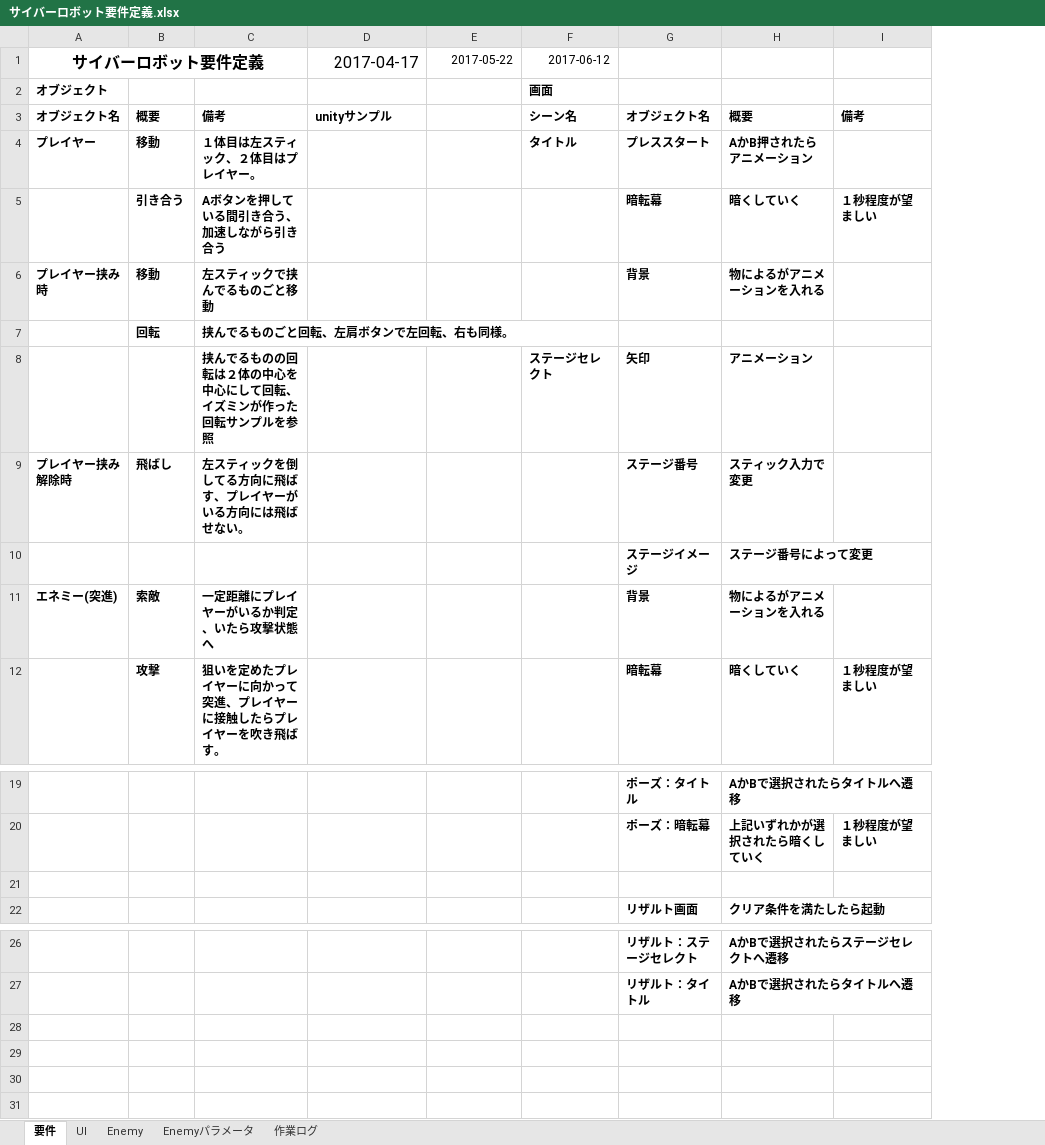
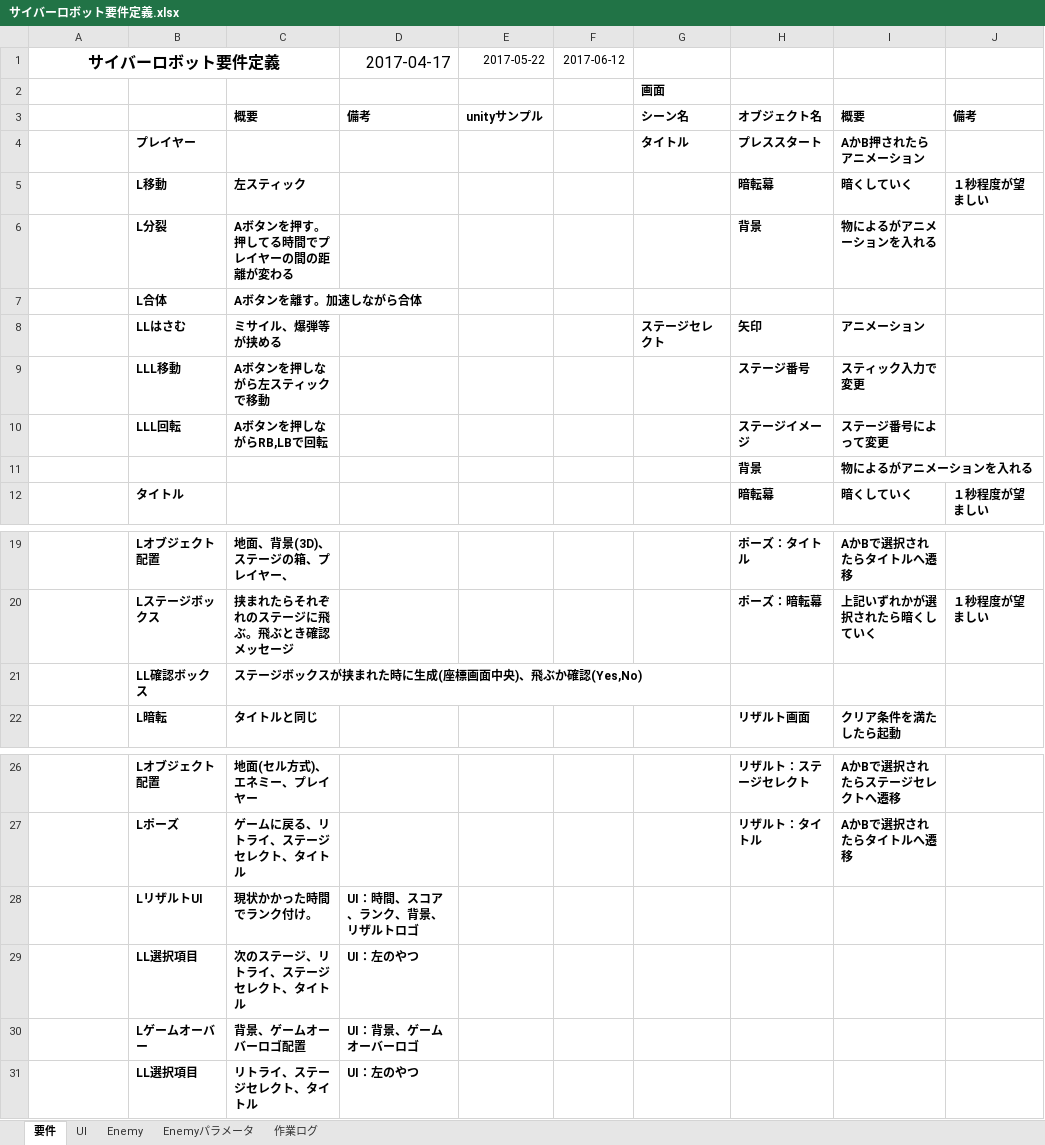
Before and after one commit to MTakeMuraT/A_Team2017Zenki, an Excel workbook: サイバーロボット要件定義.xlsx, sheet 要件, drawn as a sheet; only a part is shown, gaps mark what is left out; values as stored, in another font and other column widths than the file's, no borders; removed rows and columns are numbered as before the commit, all else as after; the diff names each change by its address in the sheet, - before the commit and + after, or states it on an @@ line.

Commit message:
作業表更新

```diff
--- a/サイバーロボット要件定義.xlsx (sheet 要件)
+++ b/サイバーロボット要件定義.xlsx (sheet 要件)
-column B, rows 3-12: 概要 | 移動 | 引き合う | 移動 | 回転 |  | 飛ばし |  | 索敵 | 攻撃
-column C, rows 3-12: 備考 | １体目は左スティック、２体目はプレイヤー。 | Aボタンを押している間引き合う、加速しながら引き合う | 左スティックで挟んでるものごと移動 | 挟んでるものごと回転、左肩ボタンで左回転、右も同様。 | 挟んでるものの回転は２体の中心を中心にして回転、イズミンが作った回転サンプルを参照 | 左スティックを倒してる方向に飛ばす、プレイヤーがいる方向には飛ばせない。 |  | 一定距離にプレイヤーがいるか判定、いたら攻撃状態へ | 狙いを定めたプレイヤーに向かって突進、プレイヤーに接触したらプレイヤーを吹き飛ばす。
+column B, rows 4-12: プレイヤー | L移動 | L分裂 | L合体 | LLはさむ | LLL移動 | LLL回転 |  | タイトル; rows 19-22: Lオブジェクト配置 | Lステージボックス | LL確認ボックス | L暗転; rows 26-27: Lオブジェクト配置 | Lポーズ
+column C, rows 3-10: 概要 |  | 左スティック | Aボタンを押す。押してる時間でプレイヤーの間の距離が変わる | Aボタンを離す。加速しながら合体 | ミサイル、爆弾等が挟める | Aボタンを押しながら左スティックで移動 | Aボタンを押しながらRB,LBで回転; rows 19-22: 地面、背景(3D)、ステージの箱、プレイヤー、 | 挟まれたらそれぞれのステージに飛ぶ。飛ぶとき確認メッセージ | ステージボックスが挟まれた時に生成(座標画面中央)、飛ぶか確認(Yes,No) | タイトルと同じ; rows 26-27: 地面(セル方式)、エネミー、プレイヤー | ゲームに戻る、リトライ、ステージセレクト、タイトル
+column F, row 1: 2017-06-12
-G1: 2017-06-12
+G1: (empty)
-A2: オブジェクト
+A2: (empty)
-A3: オブジェクト名
+A3: (empty)
-D3: unityサンプル
+D3: 備考
-E3: (empty)
+E3: unityサンプル
-A4: プレイヤー
+A4: (empty)
-A6: プレイヤー挟み時
+A6: (empty)
-A9: プレイヤー挟み解除時
+A9: (empty)
-A11: エネミー(突進)
+A11: (empty)
-row 21: (empty)
+row 21:  | LL確認ボックス | ステージボックスが挟まれた時に生成(座標画面中央)、飛ぶか確認(Yes,No)
+row 28:  | LリザルトUI | 現状かかった時間でランク付け。 | UI：時間、スコア、ランク、背景、リザルトロゴ
+row 29:  | LL選択項目 | 次のステージ、リトライ、ステージセレクト、タイトル | UI：左のやつ
+row 30:  | Lゲームオーバー | 背景、ゲームオーバーロゴ配置 | UI：背景、ゲームオーバーロゴ
+row 31:  | LL選択項目 | リトライ、ステージセレクト、タイトル | UI：左のやつ
```
Also changed, not shown: sheet 作業ログ.
